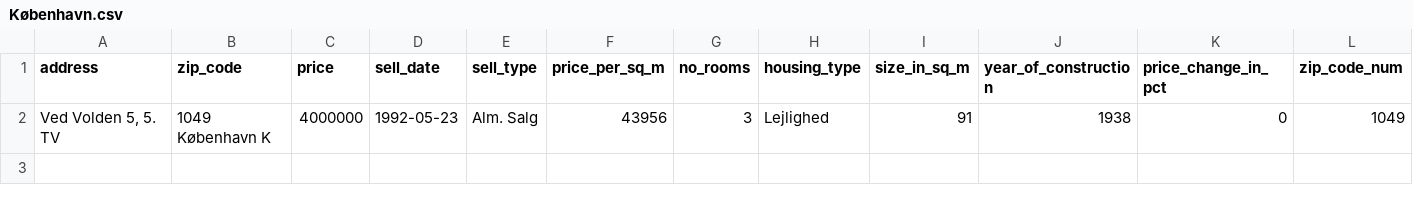
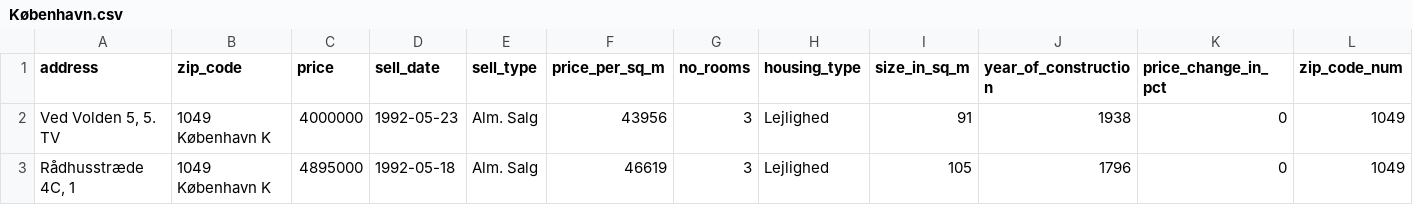
Before and after one commit to pravien/Business-Intelligence, a CSV file: assignment-2/1992/København.csv, drawn as a sheet; the diff names each change by its address in the sheet, - before the commit and + after, or states it on an @@ line.

Commit message:
calcualte average price per square meter

```diff
--- a/assignment-2/1992/København.csv
+++ b/assignment-2/1992/København.csv
+row 3: Rådhusstræde 4C, 1 | 1049 København K | 4895000 | 1992-05-18 | Alm. Salg | 46619 | 3 | Lejlighed | 105 | 1796 | 0 | 1049
```
Also changed, not shown: assignment-2/test.csv, 1 other file.
